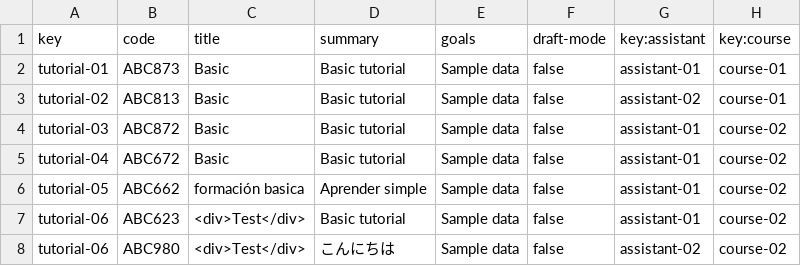
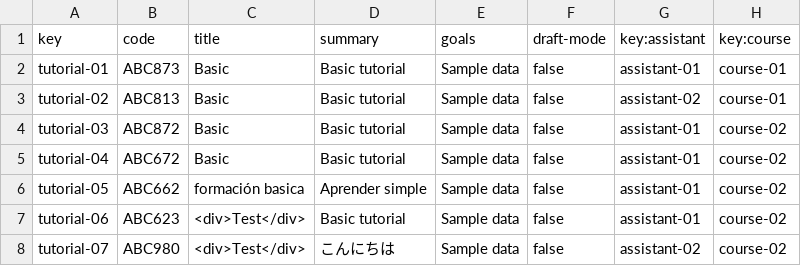
Before and after one commit to alvgonfri/dp2-acme-l3, a CSV file: Acme-L3-D04/src/main/webapp/WEB-INF/resources/sample-data/tutorial.csv, drawn as a sheet.

Commit message:
Update tutorial.csv
Correción csv

```diff
--- a/Acme-L3-D04/src/main/webapp/WEB-INF/resources/sample-data/tutorial.csv
+++ b/Acme-L3-D04/src/main/webapp/WEB-INF/resources/sample-data/tutorial.csv
@@ -7,2 +7,2 @@ tutorial-05,ABC662,formación basica, Aprender simple,Sample data,false,assistan
 tutorial-06,ABC623,<div>Test</div>,Basic tutorial,Sample data,false,assistant-01,course-02
-tutorial-06,ABC980,<div>Test</div>,こんにちは,Sample data,false,assistant-02,course-02
+tutorial-07,ABC980,<div>Test</div>,こんにちは,Sample data,false,assistant-02,course-02
```
